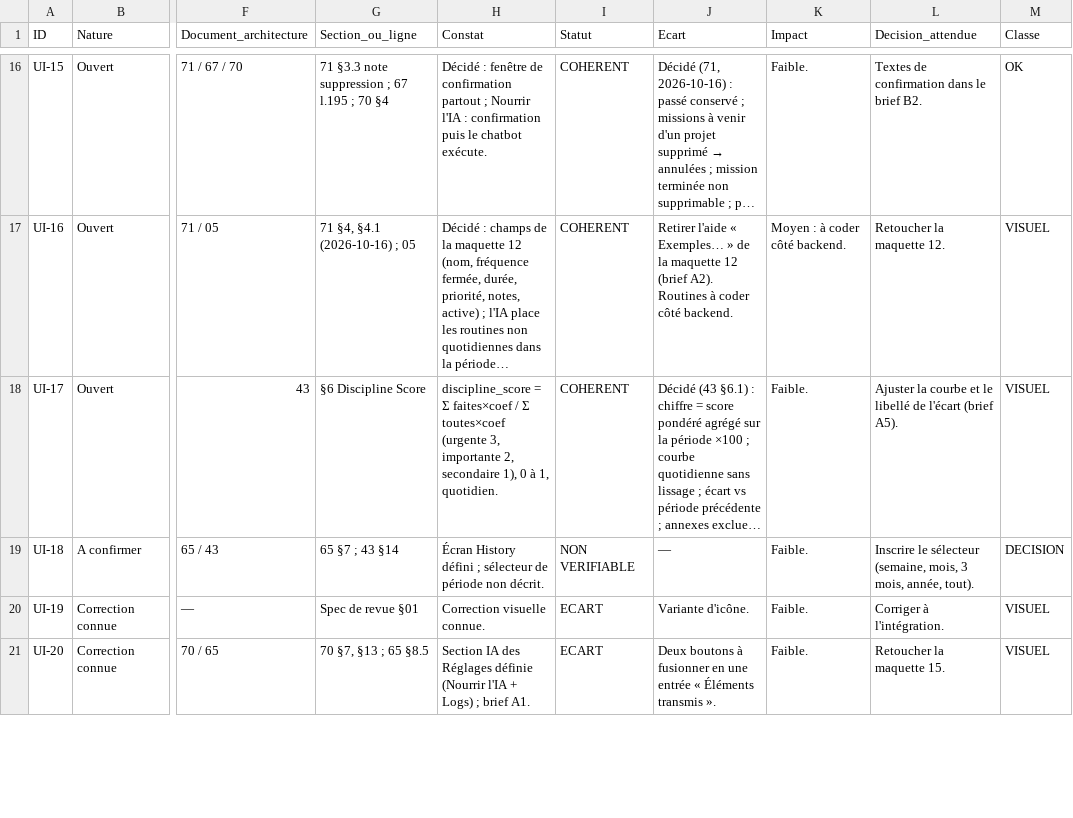
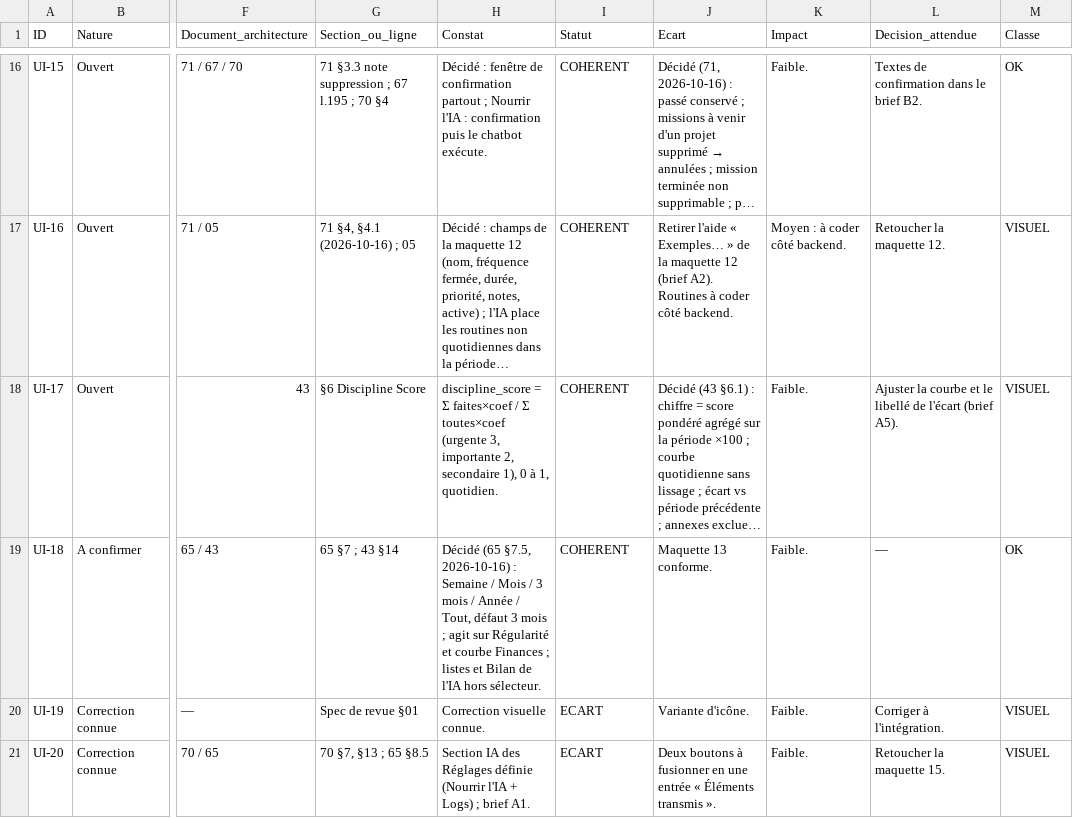
Before and after one commit to Abdel93240/imperium-backend, a CSV file: audits/2026-10-16_revue_ui/POINTS_A_VERIFIER_complete.csv, drawn as a sheet; only a part is shown, gaps mark what is left out; long unchanged cells end in …; the diff names each change by its address in the sheet, - before the commit and + after, or states it on an @@ line.

```diff
--- a/audits/2026-10-16_revue_ui/POINTS_A_VERIFIER_complete.csv
+++ b/audits/2026-10-16_revue_ui/POINTS_A_VERIFIER_complete.csv
-H19 (Constat): Écran History défini ; sélecteur de période non décrit.
+H19 (Constat): Décidé (65 §7.5, 2026-10-16) : Semaine / Mois / 3 mois / Année / Tout, défaut 3 mois ; agit sur Régularité et courbe Finances ; listes et Bilan de l'IA hors sélecteur.
-I19 (Statut): NON VERIFIABLE
+I19 (Statut): COHERENT
-J19 (Ecart): —
+J19 (Ecart): Maquette 13 conforme.
-L19 (Decision_attendue): Inscrire le sélecteur (semaine, mois, 3 mois, année, tout).
+L19 (Decision_attendue): —
-M19 (Classe): DECISION
+M19 (Classe): OK
```
Also changed, not shown: 3 other files.
